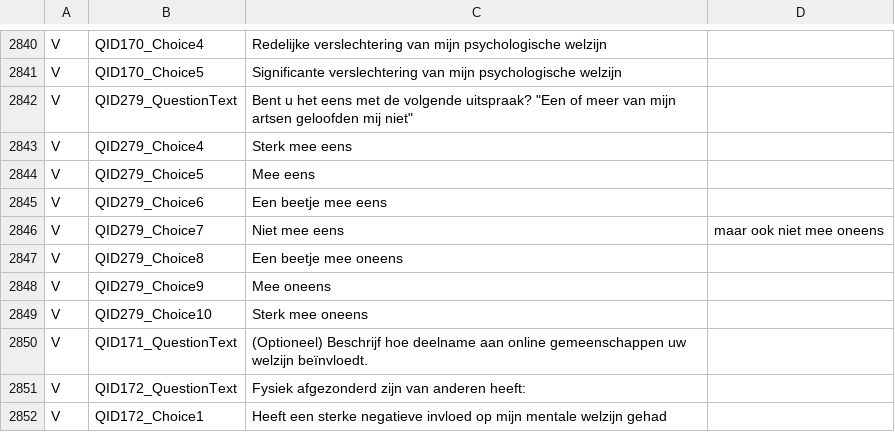
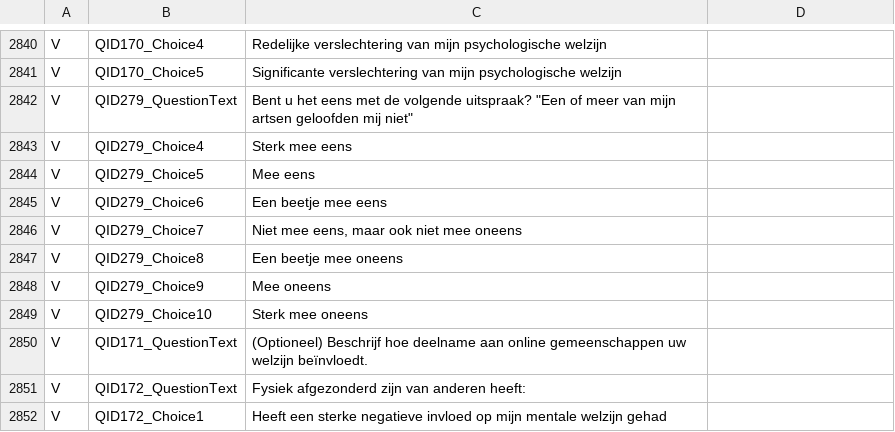
Before and after one commit to msteenhagen/vertaling-covid-vragenlijst, a CSV file: COVID19_Survey2_Dutch - COVID-19 Patient-Centric Survey - Copy For Translation-EN.csv, drawn as a sheet; only a part is shown, gaps mark what is left out.

Commit message:
Fix: comma required scare quotes

```diff
--- a/COVID19_Survey2_Dutch - COVID-19 Patient-Centric Survey - Copy For Translation-EN.csv
+++ b/COVID19_Survey2_Dutch - COVID-19 Patient-Centric Survey - Copy For Translation-EN.csv
@@ -2845,3 +2845,3 @@ V,QID279_Choice5,Mee eens
 V,QID279_Choice6,Een beetje mee eens
-V,QID279_Choice7,Niet mee eens, maar ook niet mee oneens
+V,QID279_Choice7,"Niet mee eens, maar ook niet mee oneens"
 V,QID279_Choice8,Een beetje mee oneens
```
